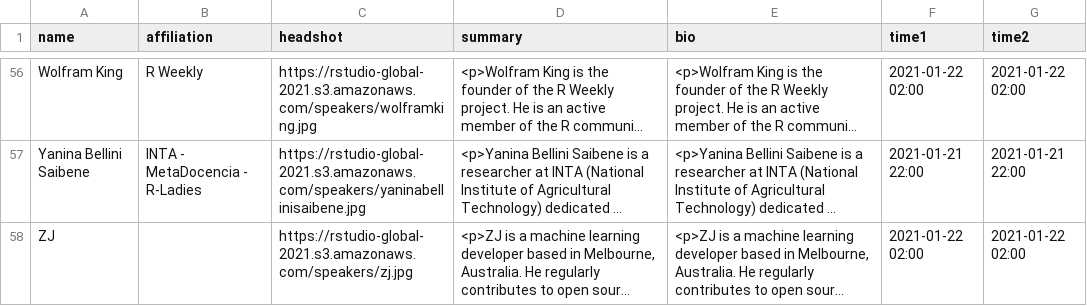
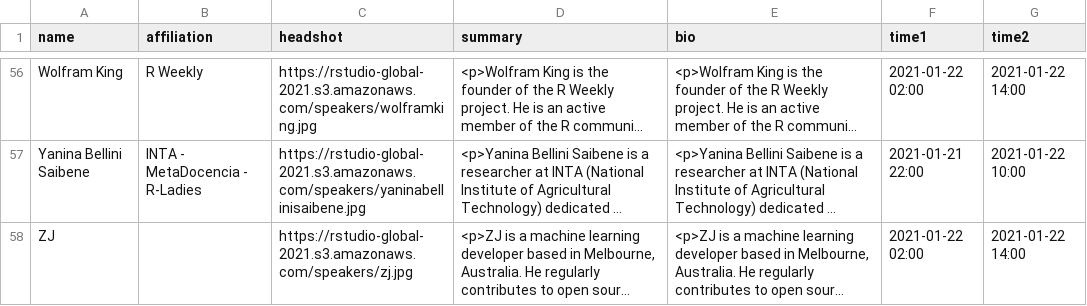
Before and after one commit to rstudio/rstudio-global-2021-program, a CSV file: export.csv, drawn as a sheet; only a part is shown, gaps mark what is left out; long unchanged cells end in …; the diff covers the shown part only; the diff names each change by its address in the sheet, - before the commit and + after, or states it on an @@ line.

```diff
--- a/export.csv
+++ b/export.csv
-G56 (time2): 2021-01-22 02:00
+G56 (time2): 2021-01-22 14:00
-G57 (time2): 2021-01-21 22:00
+G57 (time2): 2021-01-22 10:00
-G58 (time2): 2021-01-22 02:00
+G58 (time2): 2021-01-22 14:00
```
Also changed, not shown: 54 edited cells elsewhere in this file, 1 other file.
